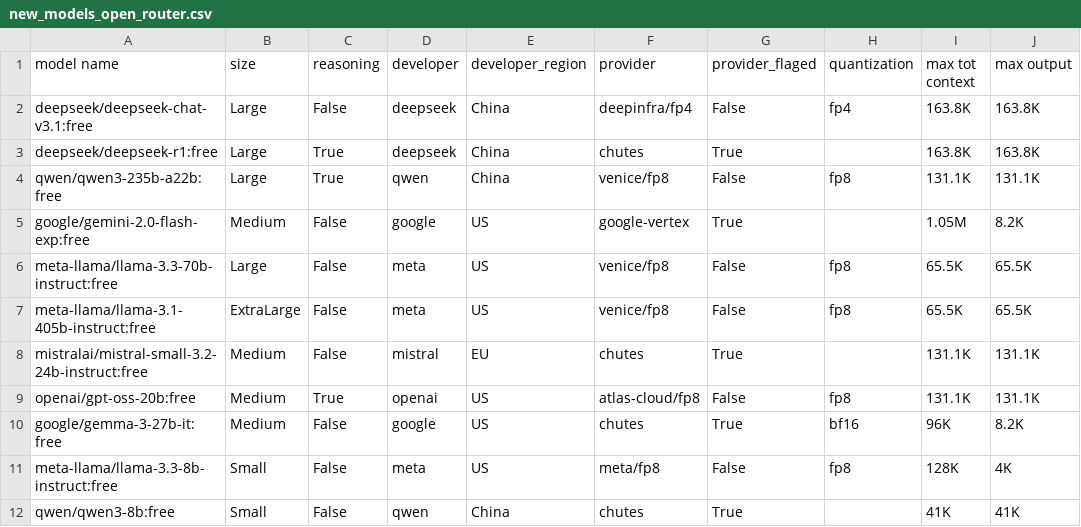
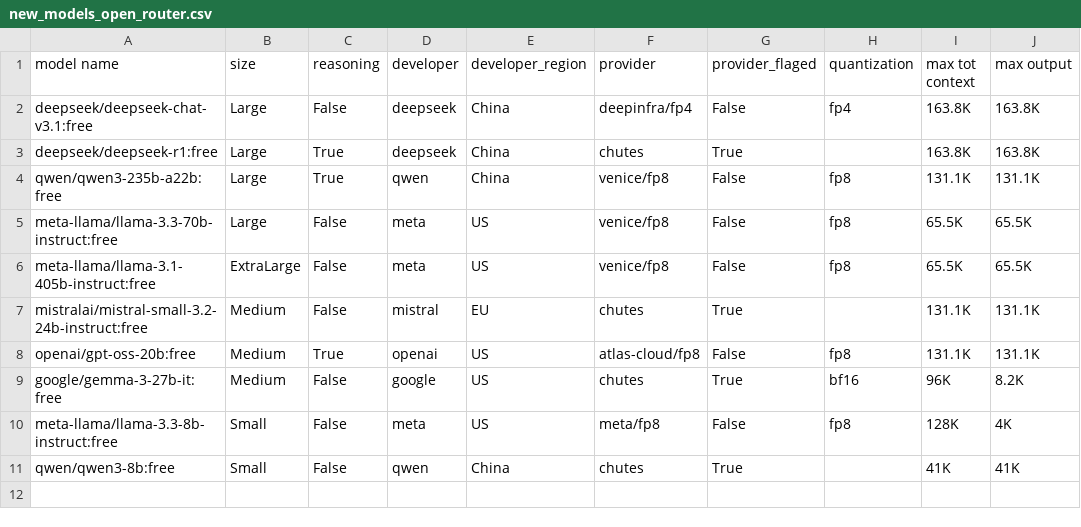
Before and after one commit to CSHVienna/LLMScholarBench, a CSV file: LLMCaller/config/new_models_open_router.csv, drawn as a sheet; the diff names each change by its address in the sheet, - before the commit and + after, or states it on an @@ line.

Commit message:
remove gemini2.0flash free

```diff
--- a/LLMCaller/config/new_models_open_router.csv
+++ b/LLMCaller/config/new_models_open_router.csv
-row 5: google/gemini-2.0-flash-exp:free | Medium | False | google | US | google-vertex | True |  | 1.05M | 8.2K
```
Also changed, not shown: 1 other file.
